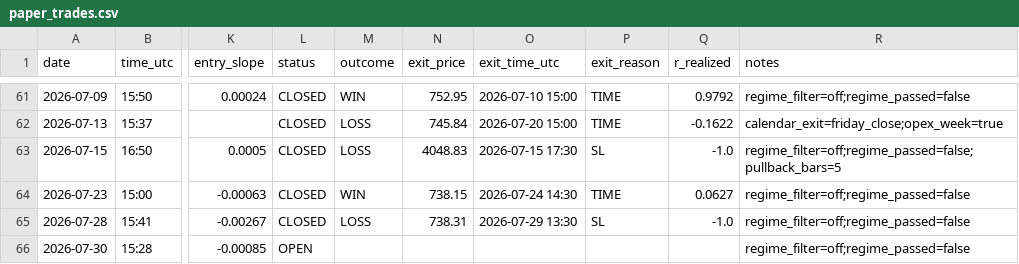
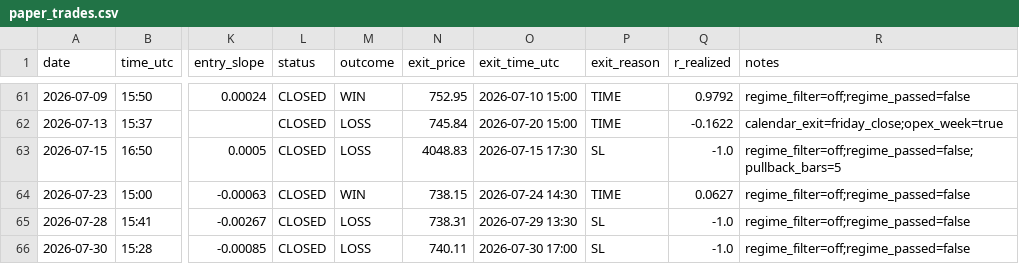
Before and after one commit to Davidtar12/paper-trader, a CSV file: paper_trades.csv, drawn as a sheet; only a part is shown, gaps mark what is left out; the diff names each change by its address in the sheet, - before the commit and + after, or states it on an @@ line.

Commit message:
signals: 2026-07-30 18:14 UTC

```diff
--- a/paper_trades.csv
+++ b/paper_trades.csv
-L66 (status): OPEN
+L66 (status): CLOSED
-M66 (outcome): (empty)
+M66 (outcome): LOSS
-N66 (exit_price): (empty)
+N66 (exit_price): 740.11
-O66 (exit_time_utc): (empty)
+O66 (exit_time_utc): 2026-07-30 17:00
-P66 (exit_reason): (empty)
+P66 (exit_reason): SL
-Q66 (r_realized): (empty)
+Q66 (r_realized): -1.0
```
